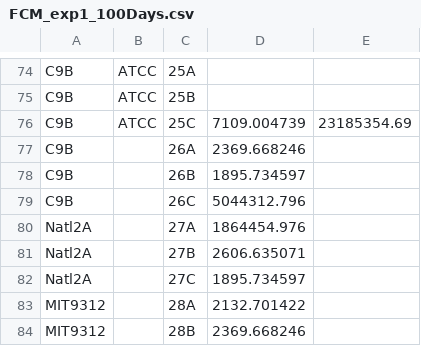
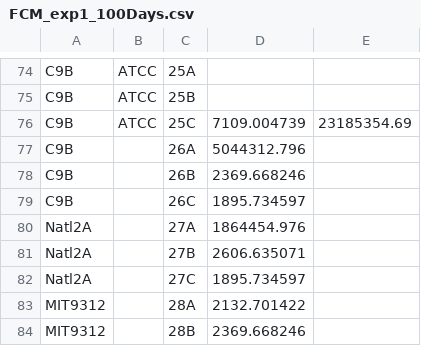
Before and after one commit to wosnat/ccpa, a CSV file: fcmfiles/FCM_exp1_100Days.csv, drawn as a sheet; only a part is shown, gaps mark what is left out.

```diff
--- a/fcmfiles/FCM_exp1_100Days.csv
+++ b/fcmfiles/FCM_exp1_100Days.csv
@@ -76,5 +76,5 @@ C9B,ATCC,25B,,
 C9B,ATCC,25C,7109.004739,23185354.69
-C9B,,26A,2369.668246,
-C9B,,26B,1895.734597,
-C9B,,26C,5044312.796,
+C9B,,26A,5044312.796,
+C9B,,26B,2369.668246,
+C9B,,26C,1895.734597,
 Natl2A,,27A,1864454.976,
```
Also changed, not shown: 48 other files.
